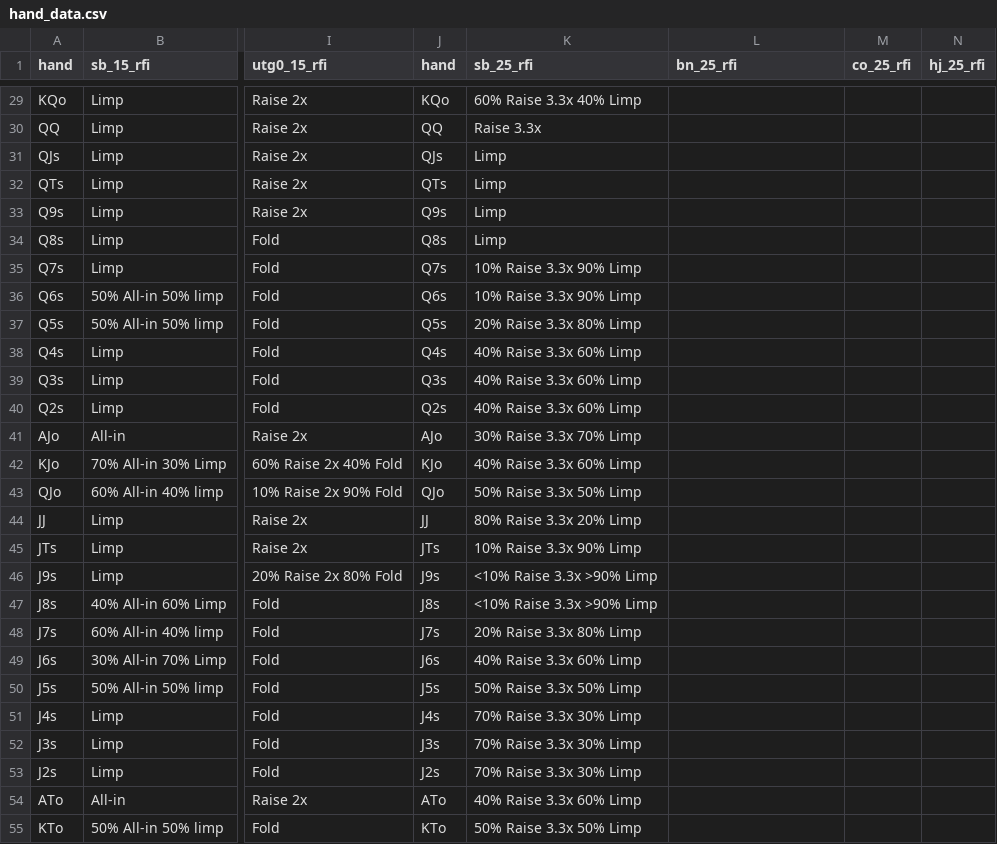
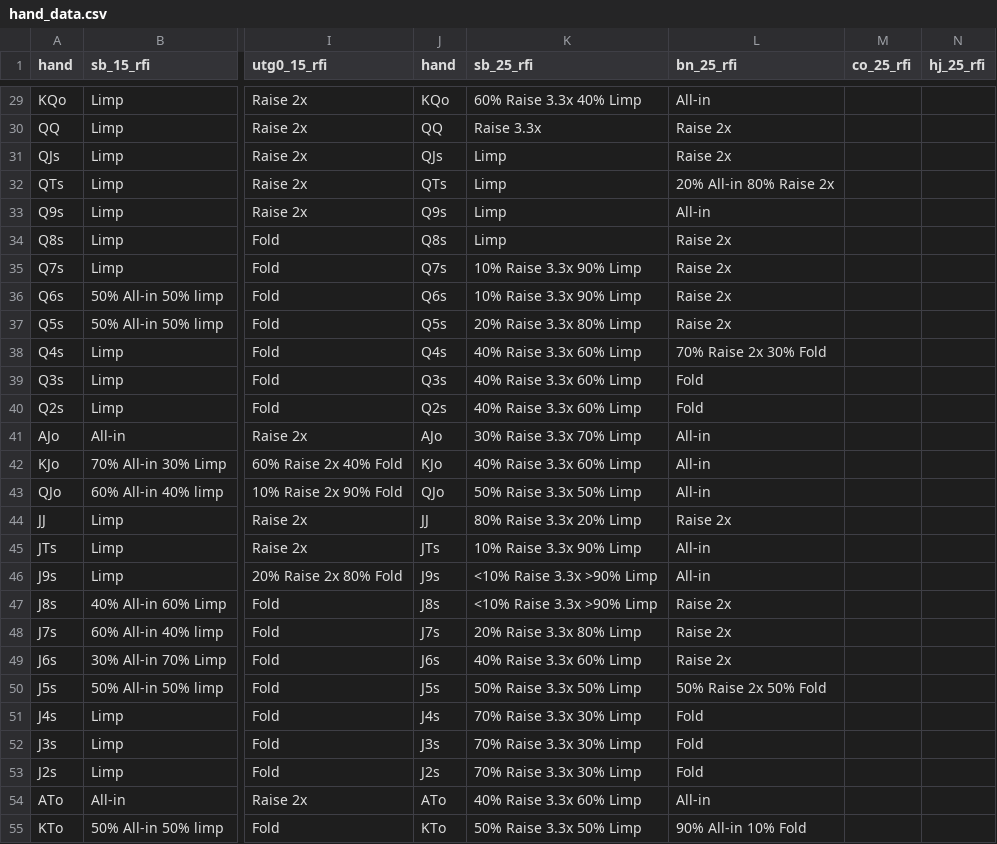
Before and after one commit to wfenglund/texaparser, a CSV file: hand_data.csv, drawn as a sheet; only a part is shown, gaps mark what is left out; the diff covers the shown part only; the diff names each change by its address in the sheet, - before the commit and + after, or states it on an @@ line.

```diff
--- a/hand_data.csv
+++ b/hand_data.csv
-L29 (bn_25_rfi): (empty)
+L29 (bn_25_rfi): All-in
-L30:L31 (bn_25_rfi): (empty)
+L30:L31 (bn_25_rfi): Raise 2x
-L32 (bn_25_rfi): (empty)
+L32 (bn_25_rfi): 20% All-in 80% Raise 2x
-L33 (bn_25_rfi): (empty)
+L33 (bn_25_rfi): All-in
-L34:L37 (bn_25_rfi): (empty)
+L34:L37 (bn_25_rfi): Raise 2x
-L38 (bn_25_rfi): (empty)
+L38 (bn_25_rfi): 70% Raise 2x 30% Fold
-L39:L40 (bn_25_rfi): (empty)
+L39:L40 (bn_25_rfi): Fold
-L41:L43 (bn_25_rfi): (empty)
+L41:L43 (bn_25_rfi): All-in
-L44 (bn_25_rfi): (empty)
+L44 (bn_25_rfi): Raise 2x
-L45:L46 (bn_25_rfi): (empty)
+L45:L46 (bn_25_rfi): All-in
-L47:L49 (bn_25_rfi): (empty)
+L47:L49 (bn_25_rfi): Raise 2x
-L50 (bn_25_rfi): (empty)
+L50 (bn_25_rfi): 50% Raise 2x 50% Fold
-L51:L53 (bn_25_rfi): (empty)
+L51:L53 (bn_25_rfi): Fold
-L54 (bn_25_rfi): (empty)
+L54 (bn_25_rfi): All-in
-L55 (bn_25_rfi): (empty)
+L55 (bn_25_rfi): 90% All-in 10% Fold
```
Also changed, not shown: 142 edited cells elsewhere in this file.
